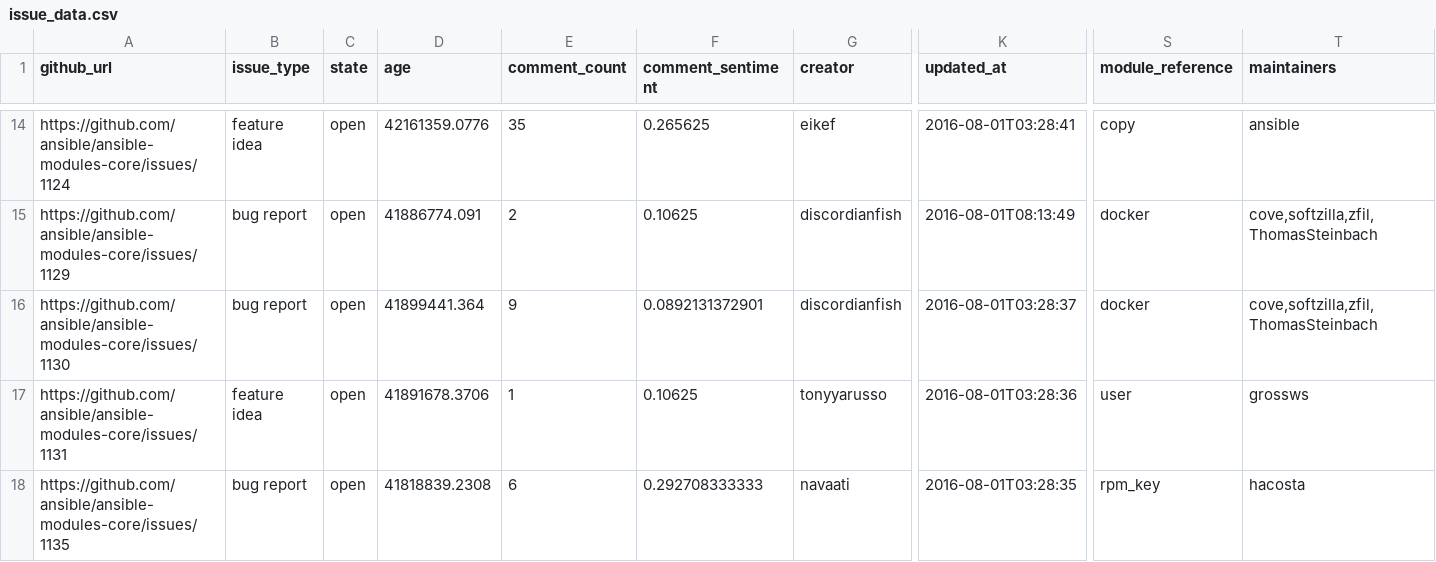
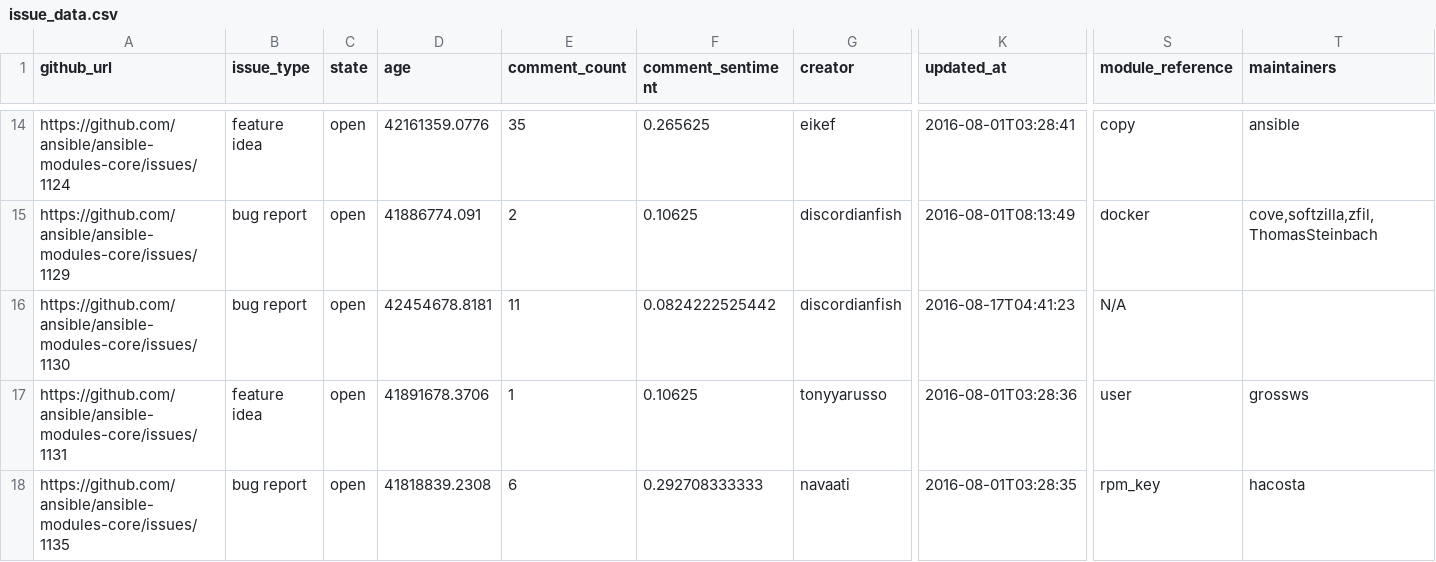
Before and after one commit to jctanner/jctanner.github.io, a CSV file: ansible/open/issue_data.csv, drawn as a sheet; only a part is shown, gaps mark what is left out; the diff covers the shown part only; the diff names each change by its address in the sheet, - before the commit and + after, or states it on an @@ line.

Commit message:
new data

```diff
--- a/ansible/open/issue_data.csv
+++ b/ansible/open/issue_data.csv
-D16 (age): 41899441.364
+D16 (age): 42454678.8181
-E16 (comment_count): 9
+E16 (comment_count): 11
-F16 (comment_sentiment): 0.0892131372901
+F16 (comment_sentiment): 0.0824222525442
-K16 (updated_at): 2016-08-01T03:28:37
+K16 (updated_at): 2016-08-17T04:41:23
-S16 (module_reference): docker
+S16 (module_reference): N/A
-T16 (maintainers): cove,softzilla,zfil,ThomasSteinbach
+T16 (maintainers): (empty)
```
Also changed, not shown: 2 added rows and 15 edited cells elsewhere in this file, ansible/stats/repostats.csv, 12 other files.
